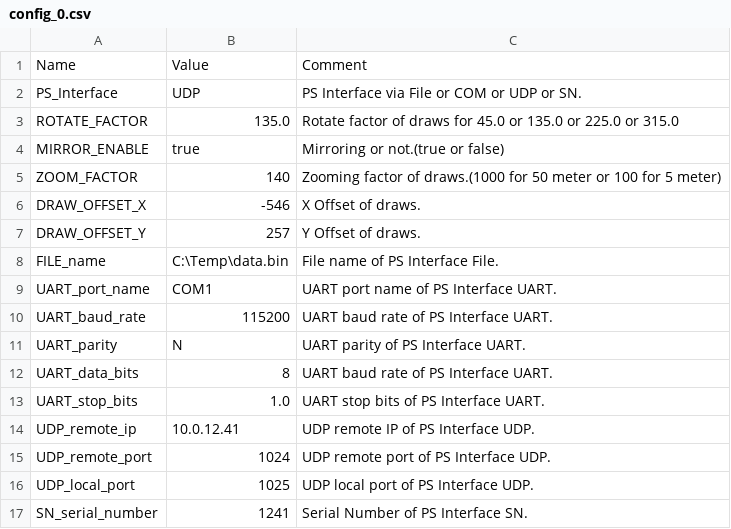
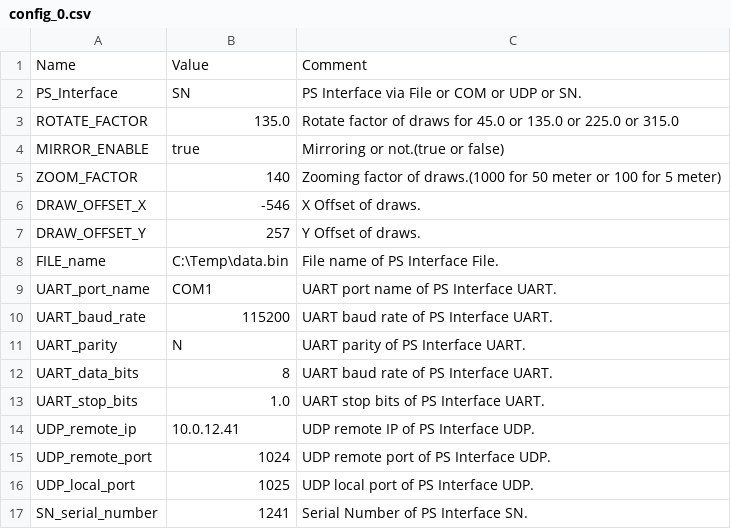
Before and after one commit to leesy24/AntiCollision_2D, a CSV file: data/config_0.csv, drawn as a sheet.

Commit message:
Set PS interface to SN of config files.

```diff
--- a/data/config_0.csv
+++ b/data/config_0.csv
@@ -1,3 +1,3 @@
 Name,Value,Comment
-PS_Interface,UDP,PS Interface via File or COM or UDP or SN.
+PS_Interface,SN,PS Interface via File or COM or UDP or SN.
 ROTATE_FACTOR,135.0,Rotate factor of draws for 45.0 or 135.0 or 225.0 or 315.0
```
Also changed, not shown: data/config_1.csv.
